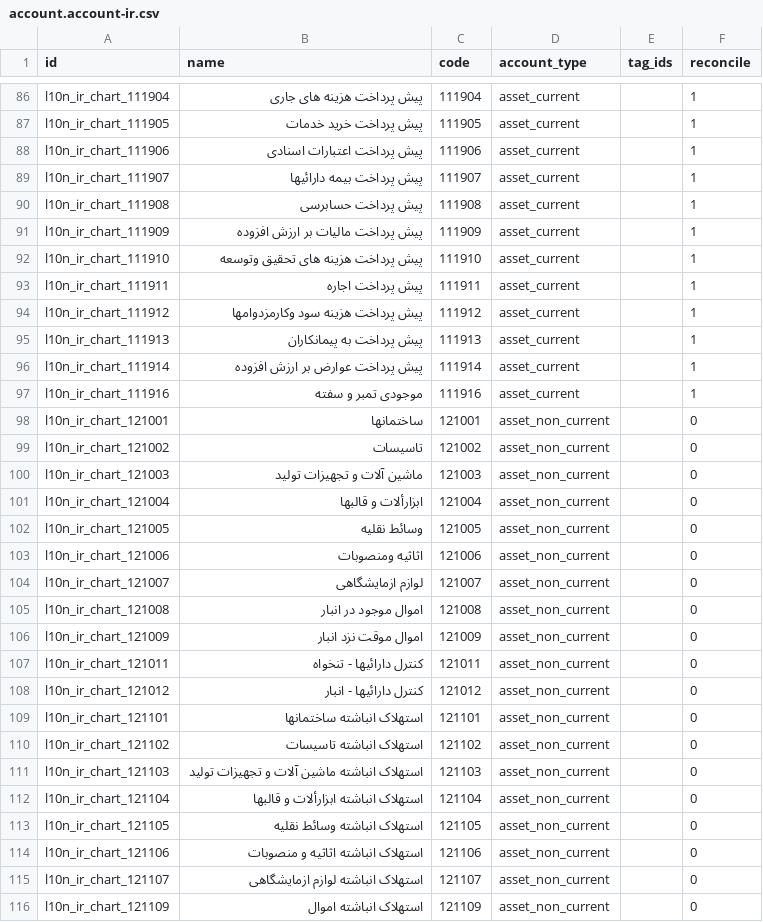
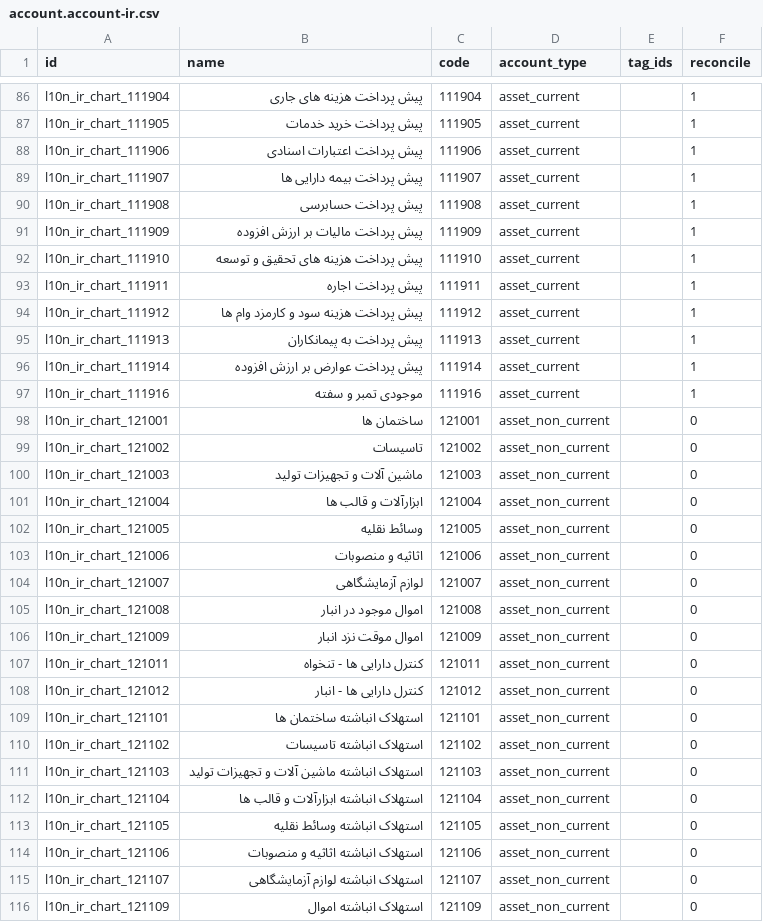
Before and after one commit to OCA/l10n-iran, a CSV file: l10n_ir_account/data/template/account.account-ir.csv, drawn as a sheet; only a part is shown, gaps mark what is left out; the diff covers the shown part only.

```diff
--- a/l10n_ir_account/data/template/account.account-ir.csv
+++ b/l10n_ir_account/data/template/account.account-ir.csv
@@ -88,8 +88,8 @@
 "l10n_ir_chart_111906","پیش پرداخت اعتبارات اسنادی","111906","asset_current","","1"
-"l10n_ir_chart_111907","پیش پرداخت بیمه دارائیها","111907","asset_current","","1"
+"l10n_ir_chart_111907","پیش پرداخت بیمه دارایی ها","111907","asset_current","","1"
 "l10n_ir_chart_111908","پیش پرداخت حسابرسی","111908","asset_current","","1"
 "l10n_ir_chart_111909","پیش پرداخت مالیات بر ارزش افزوده","111909","asset_current","","1"
-"l10n_ir_chart_111910","پیش پرداخت هزینه های تحقیق وتوسعه","111910","asset_current","","1"
+"l10n_ir_chart_111910","پیش پرداخت هزینه های تحقیق و توسعه","111910","asset_current","","1"
 "l10n_ir_chart_111911","پیش پرداخت اجاره","111911","asset_current","","1"
-"l10n_ir_chart_111912","پیش پرداخت هزینه سود وکارمزدوامها","111912","asset_current","","1"
+"l10n_ir_chart_111912","پیش پرداخت هزینه سود و کارمزد وام ها","111912","asset_current","","1"
 "l10n_ir_chart_111913","پیش پرداخت به پیمانکاران","111913","asset_current","","1"
@@ -97,20 +97,20 @@
 "l10n_ir_chart_111916","موجودی تمبر و سفته","111916","asset_current","","1"
-"l10n_ir_chart_121001","ساختمانها","121001","asset_non_current","","0"
+"l10n_ir_chart_121001","ساختمان ها","121001","asset_non_current","","0"
 "l10n_ir_chart_121002","تاسیسات","121002","asset_non_current","","0"
 "l10n_ir_chart_121003","ماشین آلات و تجهیزات تولید","121003","asset_non_current","","0"
-"l10n_ir_chart_121004","ابزارألات و قالبها","121004","asset_non_current","","0"
+"l10n_ir_chart_121004","ابزارآلات و قالب ها","121004","asset_non_current","","0"
 "l10n_ir_chart_121005","وسائط نقلیه","121005","asset_non_current","","0"
-"l10n_ir_chart_121006","اثاثیه ومنصوبات","121006","asset_non_current","","0"
-"l10n_ir_chart_121007","لوازم ازمایشگاهی","121007","asset_non_current","","0"
+"l10n_ir_chart_121006","اثاثیه و منصوبات","121006","asset_non_current","","0"
+"l10n_ir_chart_121007","لوازم آزمایشگاهی","121007","asset_non_current","","0"
 "l10n_ir_chart_121008","اموال موجود در انبار","121008","asset_non_current","","0"
 "l10n_ir_chart_121009","اموال موقت نزد انبار","121009","asset_non_current","","0"
-"l10n_ir_chart_121011","کنترل دارائیها - تنخواه","121011","asset_non_current","","0"
-"l10n_ir_chart_121012","کنترل دارائیها - انبار","121012","asset_non_current","","0"
-"l10n_ir_chart_121101","استهلاک انباشته ساختمانها","121101","asset_non_current","","0"
+"l10n_ir_chart_121011","کنترل دارایی ها - تنخواه","121011","asset_non_current","","0"
+"l10n_ir_chart_121012","کنترل دارایی ها - انبار","121012","asset_non_current","","0"
+"l10n_ir_chart_121101","استهلاک انباشته ساختمان ها","121101","asset_non_current","","0"
 "l10n_ir_chart_121102","استهلاک انباشته تاسیسات","121102","asset_non_current","","0"
 "l10n_ir_chart_121103","استهلاک انباشته ماشین آلات و تجهیزات تولید","121103","asset_non_current","","0"
-"l10n_ir_chart_121104","استهلاک انباشته ابزارألات و قالبها","121104","asset_non_current","","0"
+"l10n_ir_chart_121104","استهلاک انباشته ابزارآلات و قالب ها","121104","asset_non_current","","0"
 "l10n_ir_chart_121105","استهلاک انباشته وسائط نقلیه","121105","asset_non_current","","0"
 "l10n_ir_chart_121106","استهلاک انباشته اثاثیه و منصوبات","121106","asset_non_current","","0"
-"l10n_ir_chart_121107","استهلاک انباشته لوازم ازمایشگاهی","121107","asset_non_current","","0"
+"l10n_ir_chart_121107","استهلاک انباشته لوازم آزمایشگاهی","121107","asset_non_current","","0"
 "l10n_ir_chart_121109","استهلاک انباشته اموال","121109","asset_non_current","","0"
```
Also changed, not shown: 119 edited cells elsewhere in this file, l10n_ir_account/data/template/account.group-ir.csv, 1 other file.
